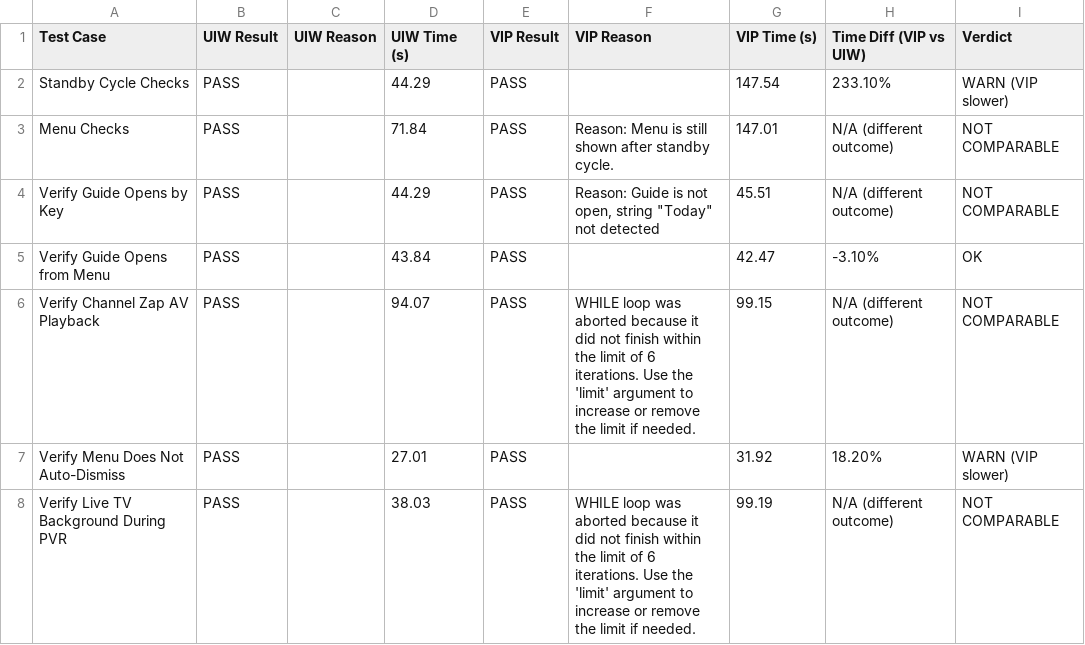
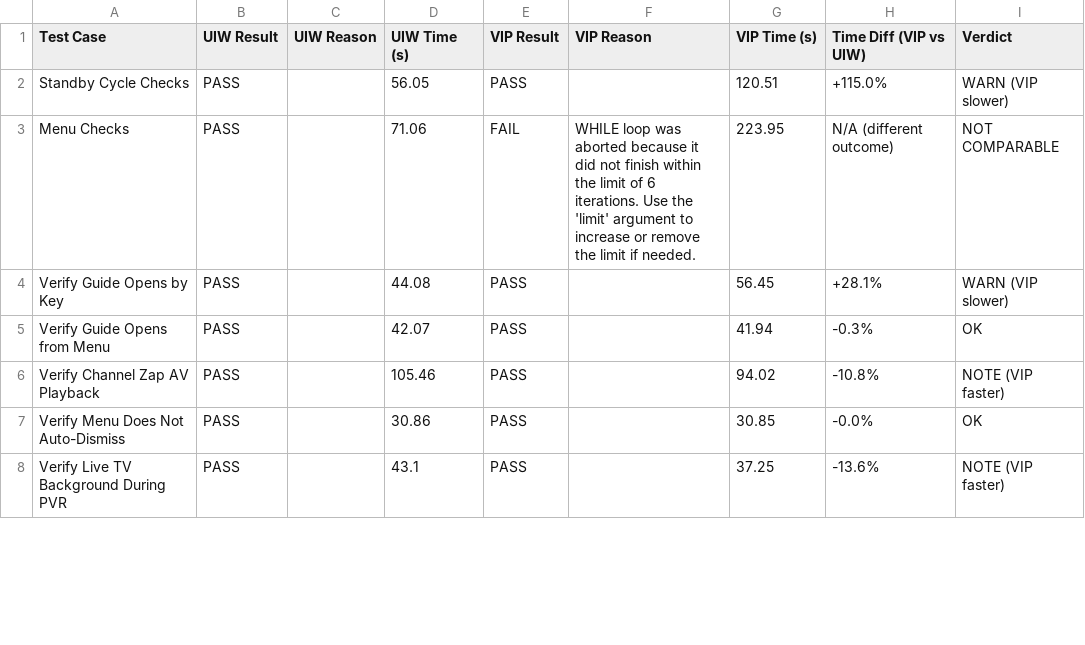
Before and after one commit to josebarba-bit/Parser, a CSV file: test_results/sbs/Device-Comparison-Report.csv, drawn as a sheet; only a part is shown; the diff covers the shown part only.

Commit message:
chore: update side-by-side report [2026-07-28 18:07:45]

```diff
--- a/test_results/sbs/Device-Comparison-Report.csv
+++ b/test_results/sbs/Device-Comparison-Report.csv
@@ -1,8 +1,8 @@
 Test Case,UIW Result,UIW Reason,UIW Time (s),VIP Result,VIP Reason,VIP Time (s),Time Diff (VIP vs UIW),Verdict
-Standby Cycle Checks,PASS,,44.29,PASS,,147.54,233.10%,WARN (VIP slower)
-Menu Checks,PASS,,71.84,PASS,Reason: Menu is still shown after standby cycle.,147.01,N/A (different outcome),NOT COMPARABLE
-Verify Guide Opens by Key,PASS,,44.29,PASS,"Reason: Guide is not open, string ""Today"" not detected",45.51,N/A (different outcome),NOT COMPARABLE
-Verify Guide Opens from Menu,PASS,,43.84,PASS,,42.47,-3.10%,OK
-Verify Channel Zap AV Playback,PASS,,94.07,PASS,WHILE loop was aborted because it did not finish within the limit of 6 iterations. Use the 'limit' argument to increase or remove the limit if needed.,99.15,N/A (different outcome),NOT COMPARABLE
-Verify Menu Does Not Auto-Dismiss,PASS,,27.01,PASS,,31.92,18.20%,WARN (VIP slower)
-Verify Live TV Background During PVR,PASS,,38.03,PASS,WHILE loop was aborted because it did not finish within the limit of 6 iterations. Use the 'limit' argument to increase or remove the limit if needed.,99.19,N/A (different outcome),NOT COMPARABLE
+Standby Cycle Checks,PASS,,56.05,PASS,,120.51,+115.0%,WARN (VIP slower)
+Menu Checks,PASS,,71.06,FAIL,WHILE loop was aborted because it did not finish within the limit of 6 iterations. Use the 'limit' argument to increase or remove the limit if needed.,223.95,N/A (different outcome),NOT COMPARABLE
+Verify Guide Opens by Key,PASS,,44.08,PASS,,56.45,+28.1%,WARN (VIP slower)
+Verify Guide Opens from Menu,PASS,,42.07,PASS,,41.94,-0.3%,OK
+Verify Channel Zap AV Playback,PASS,,105.46,PASS,,94.02,-10.8%,NOTE (VIP faster)
+Verify Menu Does Not Auto-Dismiss,PASS,,30.86,PASS,,30.85,-0.0%,OK
+Verify Live TV Background During PVR,PASS,,43.1,PASS,,37.25,-13.6%,NOTE (VIP faster)
```
Also changed, not shown: 60 edited cells elsewhere in this file.
